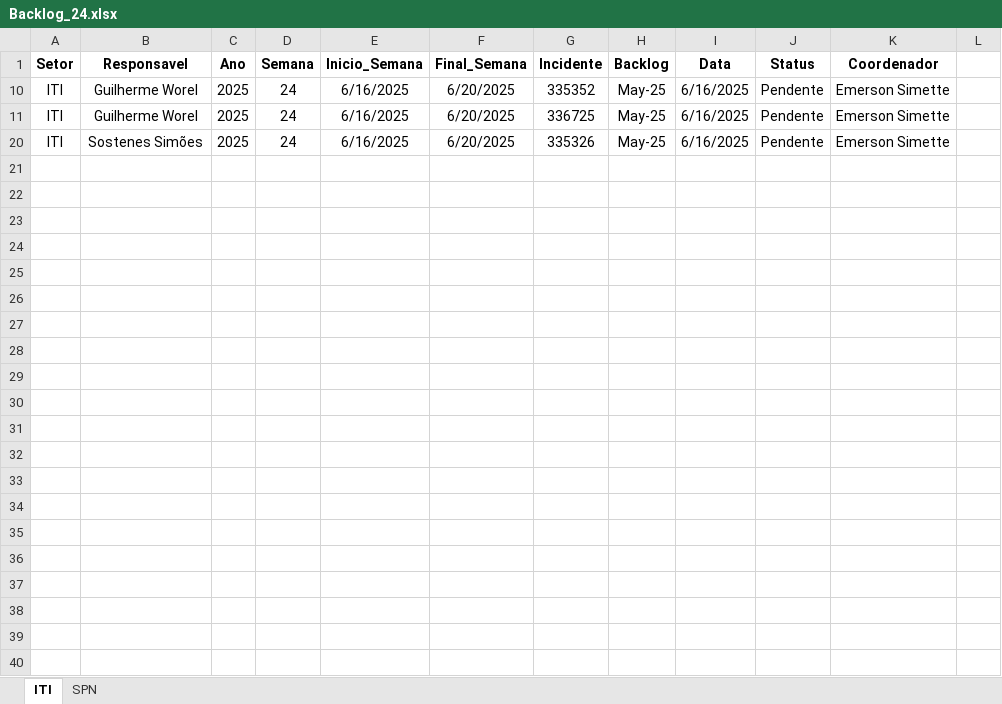
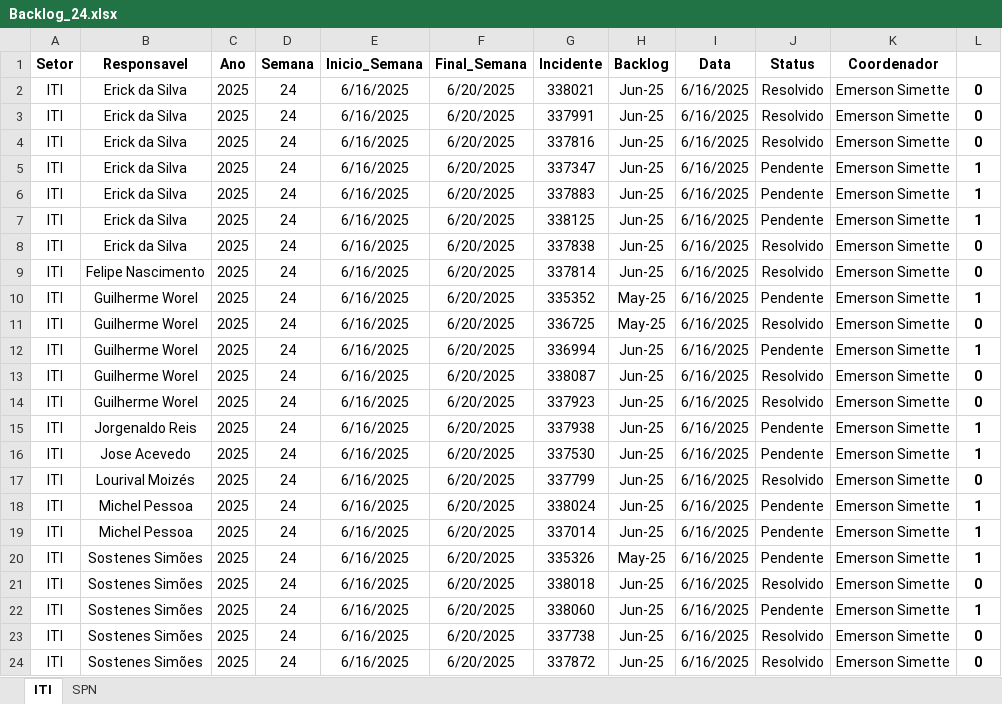
Before and after one commit to GeekFrancisco/Franciscodatais, an Excel workbook: Base/Backlog_24.xlsx, sheet ITI, drawn as a sheet; values as stored, in another font and other column widths than the file's, no borders; the diff names each change by its address in the sheet, - before the commit and + after, or states it on an @@ line.

```diff
--- a/Base/Backlog_24.xlsx (sheet ITI)
+++ b/Base/Backlog_24.xlsx (sheet ITI)
+row 2: ITI | Erick da Silva | 2025 | 24 | 6/16/2025 | 6/20/2025 | 338021 | Jun-25 | 6/16/2025 | Resolvido | Emerson Simette | 0
+row 3: ITI | Erick da Silva | 2025 | 24 | 6/16/2025 | 6/20/2025 | 337991 | Jun-25 | 6/16/2025 | Resolvido | Emerson Simette | 0
+row 4: ITI | Erick da Silva | 2025 | 24 | 6/16/2025 | 6/20/2025 | 337816 | Jun-25 | 6/16/2025 | Resolvido | Emerson Simette | 0
+row 5: ITI | Erick da Silva | 2025 | 24 | 6/16/2025 | 6/20/2025 | 337347 | Jun-25 | 6/16/2025 | Pendente | Emerson Simette | 1
+row 6: ITI | Erick da Silva | 2025 | 24 | 6/16/2025 | 6/20/2025 | 337883 | Jun-25 | 6/16/2025 | Pendente | Emerson Simette | 1
+row 7: ITI | Erick da Silva | 2025 | 24 | 6/16/2025 | 6/20/2025 | 338125 | Jun-25 | 6/16/2025 | Pendente | Emerson Simette | 1
+row 8: ITI | Erick da Silva | 2025 | 24 | 6/16/2025 | 6/20/2025 | 337838 | Jun-25 | 6/16/2025 | Resolvido | Emerson Simette | 0
+row 9: ITI | Felipe Nascimento | 2025 | 24 | 6/16/2025 | 6/20/2025 | 337814 | Jun-25 | 6/16/2025 | Resolvido | Emerson Simette | 0
-L10: (empty)
+L10: 1
-J11 (Status): Pendente
+J11 (Status): Resolvido
-L11: (empty)
+L11: 0
+row 12: ITI | Guilherme Worel | 2025 | 24 | 6/16/2025 | 6/20/2025 | 336994 | Jun-25 | 6/16/2025 | Pendente | Emerson Simette | 1
+row 13: ITI | Guilherme Worel | 2025 | 24 | 6/16/2025 | 6/20/2025 | 338087 | Jun-25 | 6/16/2025 | Resolvido | Emerson Simette | 0
+row 14: ITI | Guilherme Worel | 2025 | 24 | 6/16/2025 | 6/20/2025 | 337923 | Jun-25 | 6/16/2025 | Resolvido | Emerson Simette | 0
+row 15: ITI | Jorgenaldo Reis | 2025 | 24 | 6/16/2025 | 6/20/2025 | 337938 | Jun-25 | 6/16/2025 | Pendente | Emerson Simette | 1
+row 16: ITI | Jose Acevedo | 2025 | 24 | 6/16/2025 | 6/20/2025 | 337530 | Jun-25 | 6/16/2025 | Pendente | Emerson Simette | 1
+row 17: ITI | Lourival Moizés | 2025 | 24 | 6/16/2025 | 6/20/2025 | 337799 | Jun-25 | 6/16/2025 | Resolvido | Emerson Simette | 0
+row 18: ITI | Michel Pessoa | 2025 | 24 | 6/16/2025 | 6/20/2025 | 338024 | Jun-25 | 6/16/2025 | Pendente | Emerson Simette | 1
+row 19: ITI | Michel Pessoa | 2025 | 24 | 6/16/2025 | 6/20/2025 | 337014 | Jun-25 | 6/16/2025 | Pendente | Emerson Simette | 1
-L20: (empty)
+L20: 1
+row 21: ITI | Sostenes Simões | 2025 | 24 | 6/16/2025 | 6/20/2025 | 338018 | Jun-25 | 6/16/2025 | Resolvido | Emerson Simette | 0
+row 22: ITI | Sostenes Simões | 2025 | 24 | 6/16/2025 | 6/20/2025 | 338060 | Jun-25 | 6/16/2025 | Pendente | Emerson Simette | 1
+row 23: ITI | Sostenes Simões | 2025 | 24 | 6/16/2025 | 6/20/2025 | 337738 | Jun-25 | 6/16/2025 | Resolvido | Emerson Simette | 0
+row 24: ITI | Sostenes Simões | 2025 | 24 | 6/16/2025 | 6/20/2025 | 337872 | Jun-25 | 6/16/2025 | Resolvido | Emerson Simette | 0
```
Also changed, not shown: sheet SPN, hidden cells, Base/consolidado.xlsx, 6 other files.
